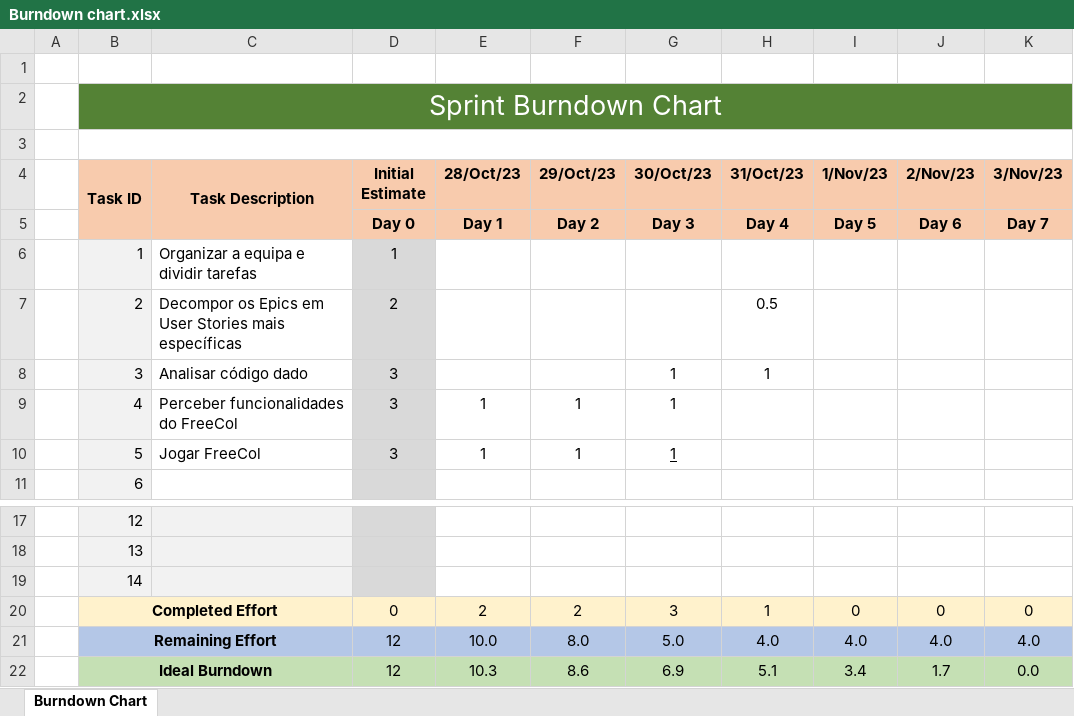
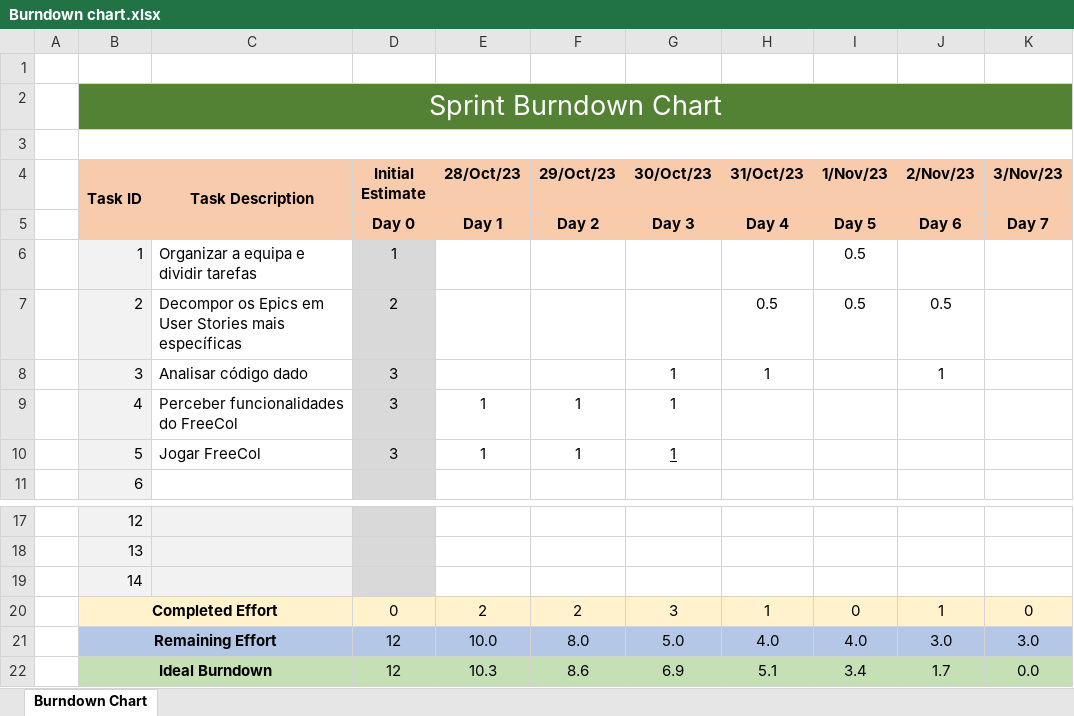
Before and after one commit to ricardpereira98/SE2324_55204_56837_58119_58427_58535_59472, an Excel workbook: Project_Management/Sprint2/Burndown chart.xlsx, sheet Burndown Chart, drawn as a sheet; only a part is shown, gaps mark what is left out; values as stored, in another font and other column widths than the file's, no borders; charts and pictures not drawn; the diff names each change by its address in the sheet, - before the commit and + after, or states it on an @@ line.

Commit message:
Scrum Files Update
Files updated:
Burndown Chart for sprint 2
Scrum Board for sprint 2

```diff
--- a/Project_Management/Sprint2/Burndown chart.xlsx (sheet Burndown Chart)
+++ b/Project_Management/Sprint2/Burndown chart.xlsx (sheet Burndown Chart)
-I6:I7 (1/Nov/23): (empty)
+I6:I7 (1/Nov/23): 0.5
-J7 (2/Nov/23): (empty)
+J7 (2/Nov/23): 0.5
-J8 (2/Nov/23): (empty)
+J8 (2/Nov/23): 1
-J20 (2/Nov/23): 0
+J20 (2/Nov/23): 1
-J21 (2/Nov/23): 4.0
+J21 (2/Nov/23): 3.0
-K21 (3/Nov/23): 4.0
+K21 (3/Nov/23): 3.0
```
Also changed, not shown: charts or pictures, Project_Management/Sprint2/Scrum Board.xlsx.
